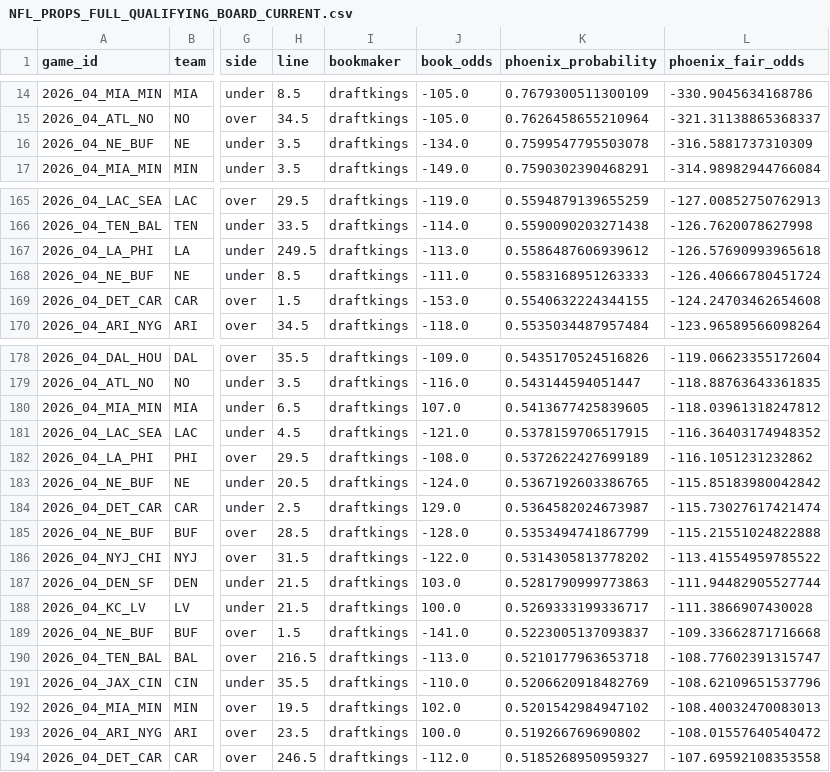
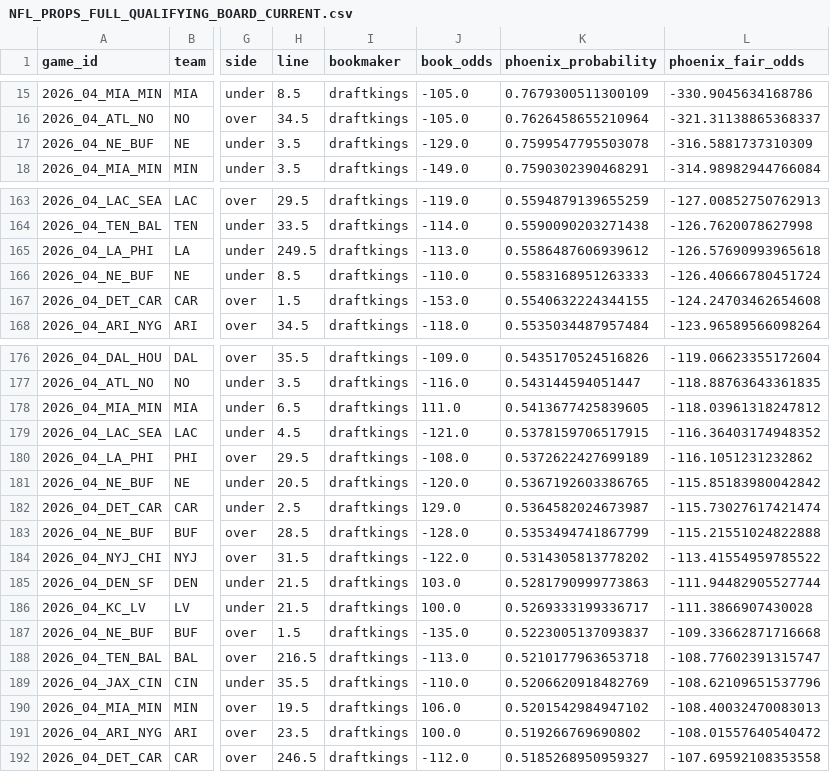
Before and after one commit to Cbosugobux/NFL_Props, a CSV file: phoenix_current_run/NFL_PROPS_FULL_QUALIFYING_BOARD_CURRENT.csv, drawn as a sheet; only a part is shown, gaps mark what is left out; addresses are those after the commit; the diff covers the shown part only; the diff names each change by its address in the sheet, - before the commit and + after, or states it on an @@ line.

```diff
--- a/phoenix_current_run/NFL_PROPS_FULL_QUALIFYING_BOARD_CURRENT.csv
+++ b/phoenix_current_run/NFL_PROPS_FULL_QUALIFYING_BOARD_CURRENT.csv
-J17 (book_odds): -134.0
+J17 (book_odds): -129.0
-J166 (book_odds): -111.0
+J166 (book_odds): -110.0
-J178 (book_odds): 107.0
+J178 (book_odds): 111.0
-J181 (book_odds): -124.0
+J181 (book_odds): -120.0
-J187 (book_odds): -141.0
+J187 (book_odds): -135.0
-J190 (book_odds): 102.0
+J190 (book_odds): 106.0
```
Also changed, not shown: 2 added rows, 5 removed rows and 10 edited cells elsewhere in this file, 1 other file.
